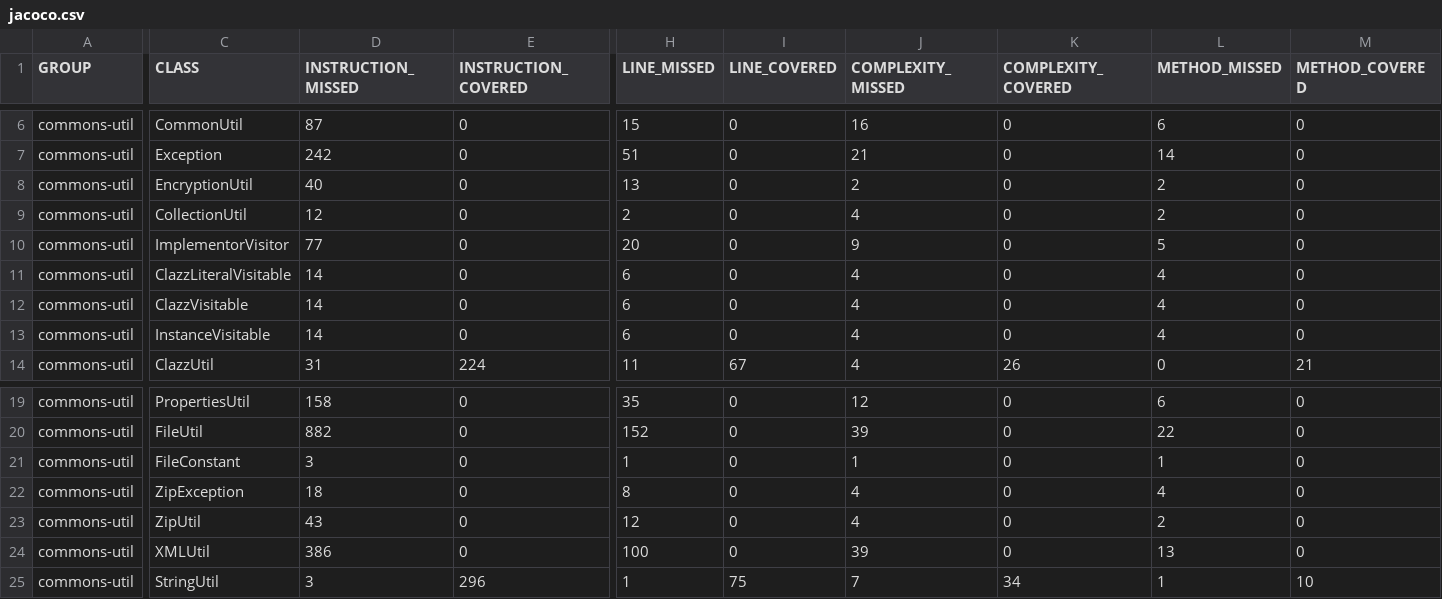
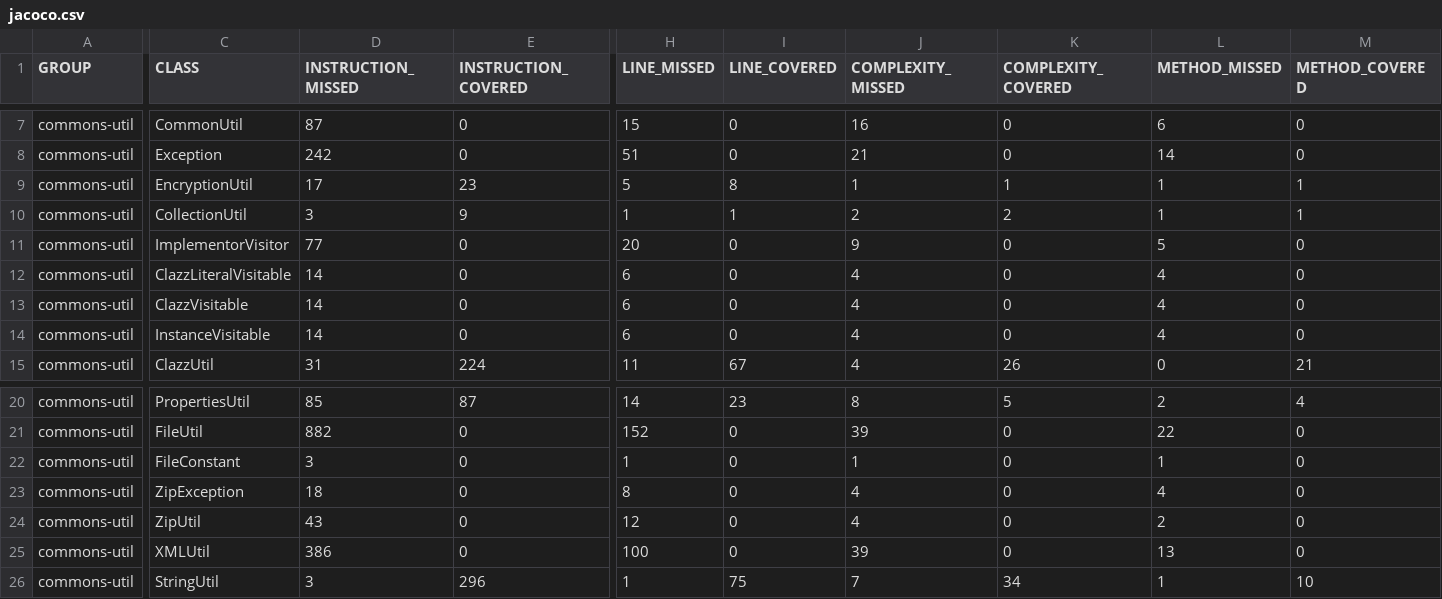
Before and after one commit to maverick98/j-hawk, a CSV file: j-hawk-code/mvn/commons-util/codecoverage/site/jacoco/jacoco.csv, drawn as a sheet; only a part is shown, gaps mark what is left out; addresses are those after the commit; the diff covers the shown part only; the diff names each change by its address in the sheet, - before the commit and + after, or states it on an @@ line.

```diff
--- a/j-hawk-code/mvn/commons-util/codecoverage/site/jacoco/jacoco.csv
+++ b/j-hawk-code/mvn/commons-util/codecoverage/site/jacoco/jacoco.csv
-D9 (INSTRUCTION_MISSED): 40
+D9 (INSTRUCTION_MISSED): 17
-E9 (INSTRUCTION_COVERED): 0
+E9 (INSTRUCTION_COVERED): 23
-H9 (LINE_MISSED): 13
+H9 (LINE_MISSED): 5
-I9 (LINE_COVERED): 0
+I9 (LINE_COVERED): 8
-J9 (COMPLEXITY_MISSED): 2
+J9 (COMPLEXITY_MISSED): 1
-K9 (COMPLEXITY_COVERED): 0
+K9 (COMPLEXITY_COVERED): 1
-L9:L10 (METHOD_MISSED): 2
+L9:L10 (METHOD_MISSED): 1
-M9:M10 (METHOD_COVERED): 0
+M9:M10 (METHOD_COVERED): 1
-D10 (INSTRUCTION_MISSED): 12
+D10 (INSTRUCTION_MISSED): 3
-E10 (INSTRUCTION_COVERED): 0
+E10 (INSTRUCTION_COVERED): 9
-H10 (LINE_MISSED): 2
+H10 (LINE_MISSED): 1
-I10 (LINE_COVERED): 0
+I10 (LINE_COVERED): 1
-J10 (COMPLEXITY_MISSED): 4
+J10 (COMPLEXITY_MISSED): 2
-K10 (COMPLEXITY_COVERED): 0
+K10 (COMPLEXITY_COVERED): 2
-D20 (INSTRUCTION_MISSED): 158
+D20 (INSTRUCTION_MISSED): 85
-E20 (INSTRUCTION_COVERED): 0
+E20 (INSTRUCTION_COVERED): 87
-H20 (LINE_MISSED): 35
+H20 (LINE_MISSED): 14
-I20 (LINE_COVERED): 0
+I20 (LINE_COVERED): 23
-J20 (COMPLEXITY_MISSED): 12
+J20 (COMPLEXITY_MISSED): 8
-K20 (COMPLEXITY_COVERED): 0
+K20 (COMPLEXITY_COVERED): 5
-L20 (METHOD_MISSED): 6
+L20 (METHOD_MISSED): 2
-M20 (METHOD_COVERED): 0
+M20 (METHOD_COVERED): 4
```
Also changed, not shown: 1 added row and 42 edited cells elsewhere in this file, 55 other files.
